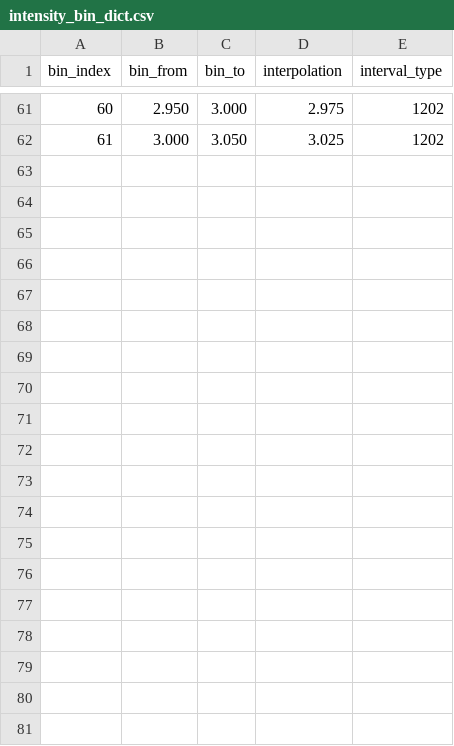
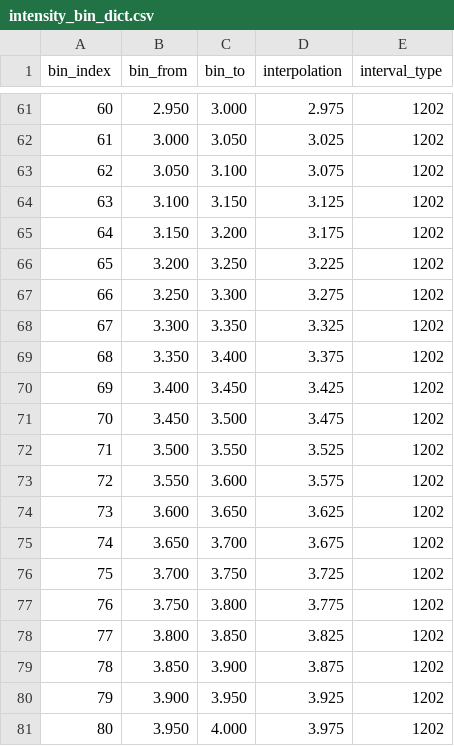
Before and after one commit to pslh/oasis-test, a CSV file: model_data/GMO/intensity_bin_dict.csv, drawn as a sheet; only a part is shown, gaps mark what is left out; the diff covers the shown part only; the diff names each change by its address in the sheet, - before the commit and + after, or states it on an @@ line.

Commit message:
Updated with a greatly simplified model

```diff
--- a/model_data/GMO/intensity_bin_dict.csv
+++ b/model_data/GMO/intensity_bin_dict.csv
+row 63: 62 | 3.050 | 3.100 | 3.075 | 1202
+row 64: 63 | 3.100 | 3.150 | 3.125 | 1202
+row 65: 64 | 3.150 | 3.200 | 3.175 | 1202
+row 66: 65 | 3.200 | 3.250 | 3.225 | 1202
+row 67: 66 | 3.250 | 3.300 | 3.275 | 1202
+row 68: 67 | 3.300 | 3.350 | 3.325 | 1202
+row 69: 68 | 3.350 | 3.400 | 3.375 | 1202
+row 70: 69 | 3.400 | 3.450 | 3.425 | 1202
+row 71: 70 | 3.450 | 3.500 | 3.475 | 1202
+row 72: 71 | 3.500 | 3.550 | 3.525 | 1202
+row 73: 72 | 3.550 | 3.600 | 3.575 | 1202
+row 74: 73 | 3.600 | 3.650 | 3.625 | 1202
+row 75: 74 | 3.650 | 3.700 | 3.675 | 1202
+row 76: 75 | 3.700 | 3.750 | 3.725 | 1202
+row 77: 76 | 3.750 | 3.800 | 3.775 | 1202
+row 78: 77 | 3.800 | 3.850 | 3.825 | 1202
+row 79: 78 | 3.850 | 3.900 | 3.875 | 1202
+row 80: 79 | 3.900 | 3.950 | 3.925 | 1202
+row 81: 80 | 3.950 | 4.000 | 3.975 | 1202
```
Also changed, not shown: 18 added rows and 1 edited cell elsewhere in this file, 20 other files.
